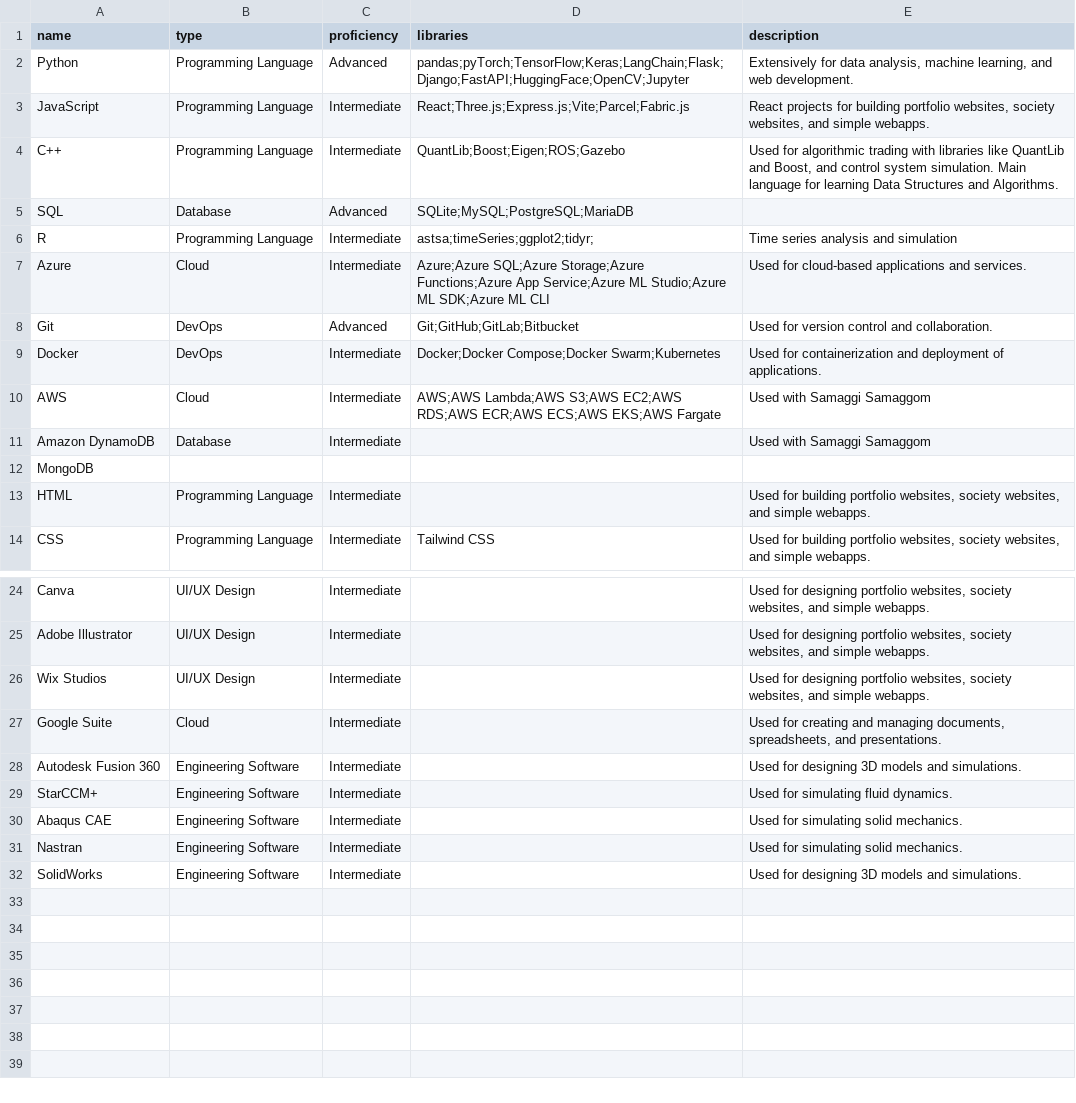
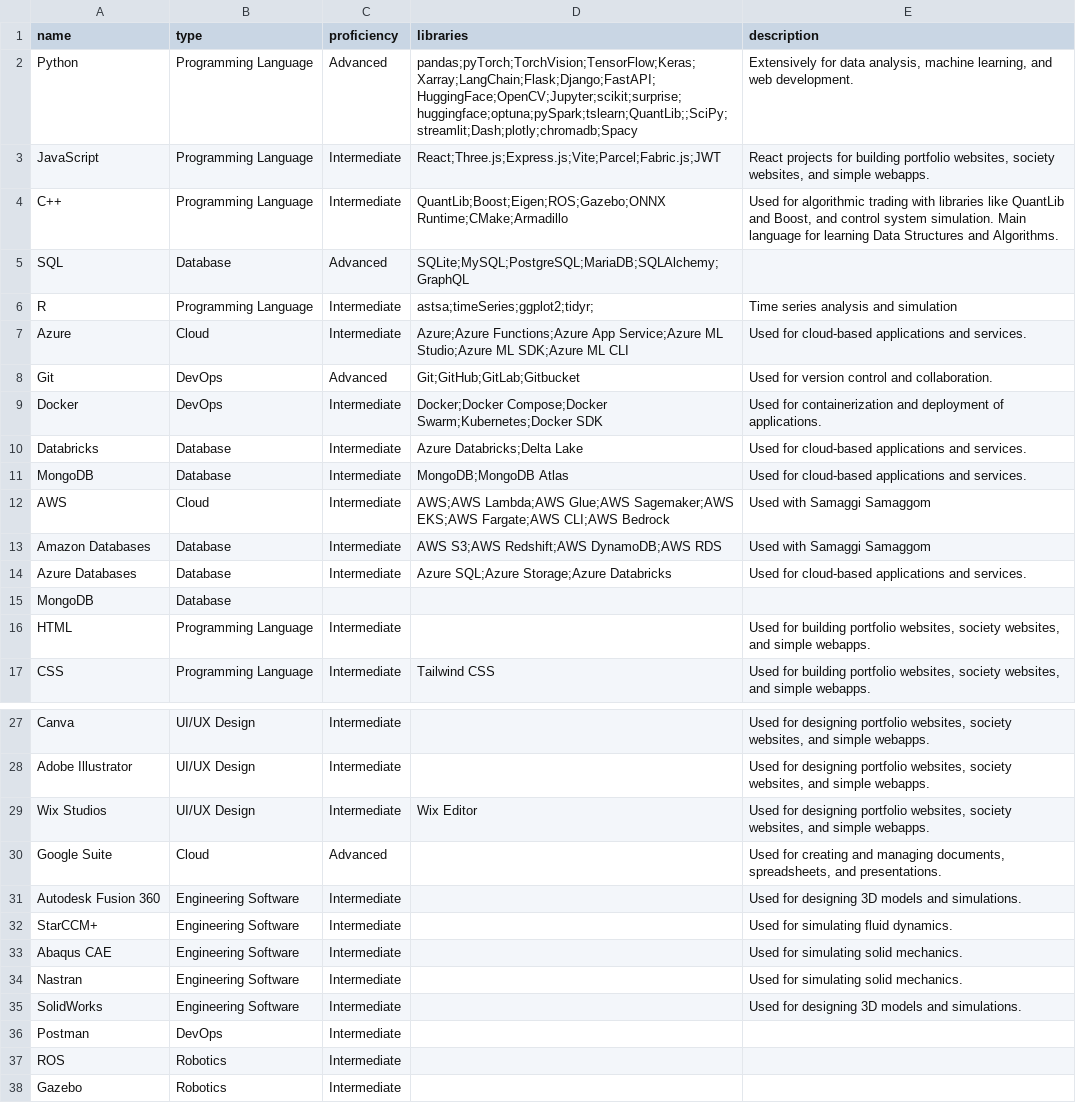
Before and after one commit to ein1le/my_portfolio, a CSV file: public/skills.csv, drawn as a sheet; only a part is shown, gaps mark what is left out.

```diff
--- a/public/skills.csv
+++ b/public/skills.csv
@@ -1,13 +1,16 @@
 name,type,proficiency,libraries,description
-Python,Programming Language,Advanced,pandas;pyTorch;TensorFlow;Keras;LangChain;Flask;Django;FastAPI;HuggingFace;OpenCV;Jupyter, "Extensively for data analysis, machine learning, and web development."
-JavaScript,Programming Language,Intermediate,React;Three.js;Express.js;Vite;Parcel;Fabric.js, "React projects for building portfolio websites, society websites, and simple webapps."
-C++,Programming Language,Intermediate,QuantLib;Boost;Eigen;ROS;Gazebo,"Used for algorithmic trading with libraries like QuantLib and Boost, and control system simulation. Main language for learning Data Structures and Algorithms."
-SQL,Database,Advanced,SQLite;MySQL;PostgreSQL;MariaDB, ""
+Python,Programming Language,Advanced,pandas;pyTorch;TorchVision;TensorFlow;Keras;Xarray;LangChain;Flask;Django;FastAPI;HuggingFace;OpenCV;Jupyter;scikit;surprise;huggingface;optuna;pySpark;tslearn;QuantLib;;SciPy;streamlit;Dash;plotly;chromadb;Spacy, "Extensively for data analysis, machine learning, and web development."
+JavaScript,Programming Language,Intermediate,React;Three.js;Express.js;Vite;Parcel;Fabric.js;JWT, "React projects for building portfolio websites, society websites, and simple webapps."
+C++,Programming Language,Intermediate,QuantLib;Boost;Eigen;ROS;Gazebo;ONNX Runtime;CMake;Armadillo,"Used for algorithmic trading with libraries like QuantLib and Boost, and control system simulation. Main language for learning Data Structures and Algorithms."
+SQL,Database,Advanced,SQLite;MySQL;PostgreSQL;MariaDB;SQLAlchemy;GraphQL, ""
 R,Programming Language,Intermediate,astsa;timeSeries;ggplot2;tidyr;, "Time series analysis and simulation"
-Azure,Cloud,Intermediate,Azure;Azure SQL;Azure Storage;Azure Functions;Azure App Service;Azure ML Studio;Azure ML SDK;Azure ML CLI, "Used for cloud-based applications and services."
-Git,DevOps,Advanced,Git;GitHub;GitLab;Bitbucket, "Used for version control and collaboration."
-Docker,DevOps,Intermediate,Docker;Docker Compose;Docker Swarm;Kubernetes, "Used for containerization and deployment of applications."
-AWS,Cloud,Intermediate,AWS;AWS Lambda;AWS S3;AWS EC2;AWS RDS;AWS ECR;AWS ECS;AWS EKS;AWS Fargate, "Used with Samaggi Samaggom"
-Amazon DynamoDB,Database,Intermediate,, "Used with Samaggi Samaggom"
-MongoDB,
+Azure,Cloud,Intermediate,Azure;Azure Functions;Azure App Service;Azure ML Studio;Azure ML SDK;Azure ML CLI, "Used for cloud-based applications and services."
+Git,DevOps,Advanced,Git;GitHub;GitLab;Gitbucket, "Used for version control and collaboration."
+Docker,DevOps,Intermediate,Docker;Docker Compose;Docker Swarm;Kubernetes;Docker SDK, "Used for containerization and deployment of applications."
+Databricks,Database,Intermediate,Azure Databricks;Delta Lake, "Used for cloud-based applications and services."
+MongoDB,Database,Intermediate,MongoDB;MongoDB Atlas, "Used for cloud-based applications and services."
+AWS,Cloud,Intermediate,AWS;AWS Lambda;AWS Glue;AWS Sagemaker;AWS EKS;AWS Fargate;AWS CLI;AWS Bedrock, "Used with Samaggi Samaggom"
+Amazon Databases,Database,Intermediate,AWS S3;AWS Redshift;AWS DynamoDB;AWS RDS, "Used with Samaggi Samaggom"
+Azure Databases, Database, Intermediate, Azure SQL;Azure Storage;Azure Databricks, "Used for cloud-based applications and services."
+MongoDB,Database,,
 HTML,Programming Language,Intermediate,, "Used for building portfolio websites, society websites, and simple webapps."
@@ -25,4 +28,4 @@ Canva,UI/UX Design,Intermediate,, "Used for designing portfolio websites, societ
 Adobe Illustrator,UI/UX Design,Intermediate,, "Used for designing portfolio websites, society websites, and simple webapps."
-Wix Studios,UI/UX Design,Intermediate,, "Used for designing portfolio websites, society websites, and simple webapps."
-Google Suite,Cloud,Intermediate,, "Used for creating and managing documents, spreadsheets, and presentations."
+Wix Studios,UI/UX Design,Intermediate,Wix Editor, "Used for designing portfolio websites, society websites, and simple webapps."
+Google Suite,Cloud,Advanced,, "Used for creating and managing documents, spreadsheets, and presentations."
 Autodesk Fusion 360,Engineering Software,Intermediate,, "Used for designing 3D models and simulations."
@@ -32 +35,4 @@ Nastran,Engineering Software,Intermediate,, "Used for simulating solid mechanics
 SolidWorks,Engineering Software,Intermediate,, "Used for designing 3D models and simulations."
+Postman,DevOps,Intermediate,,""
+ROS,Robotics,Intermediate,,""
+Gazebo,Robotics,Intermediate,,""
```
Also changed, not shown: 16 other files.
